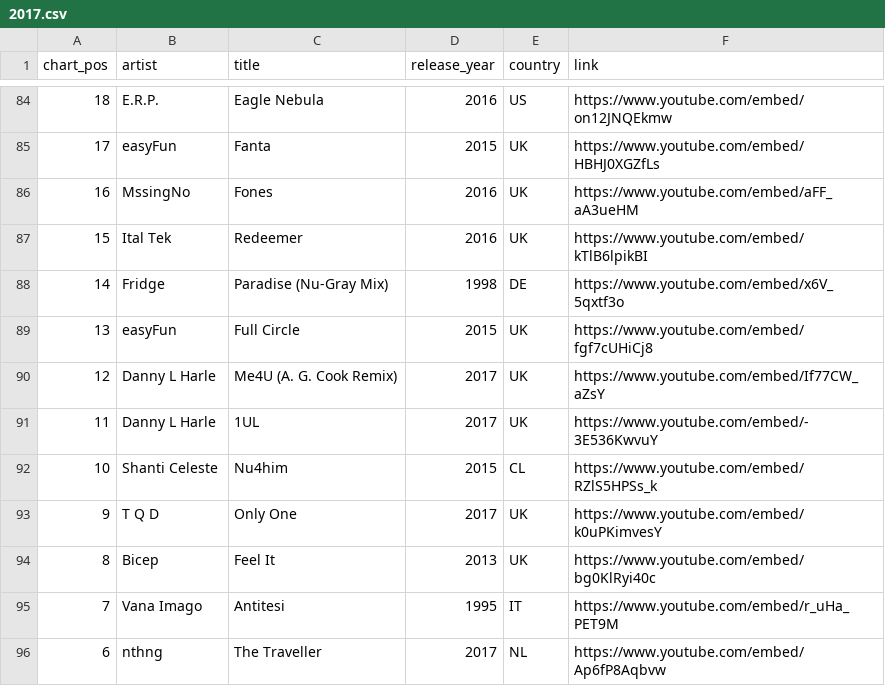
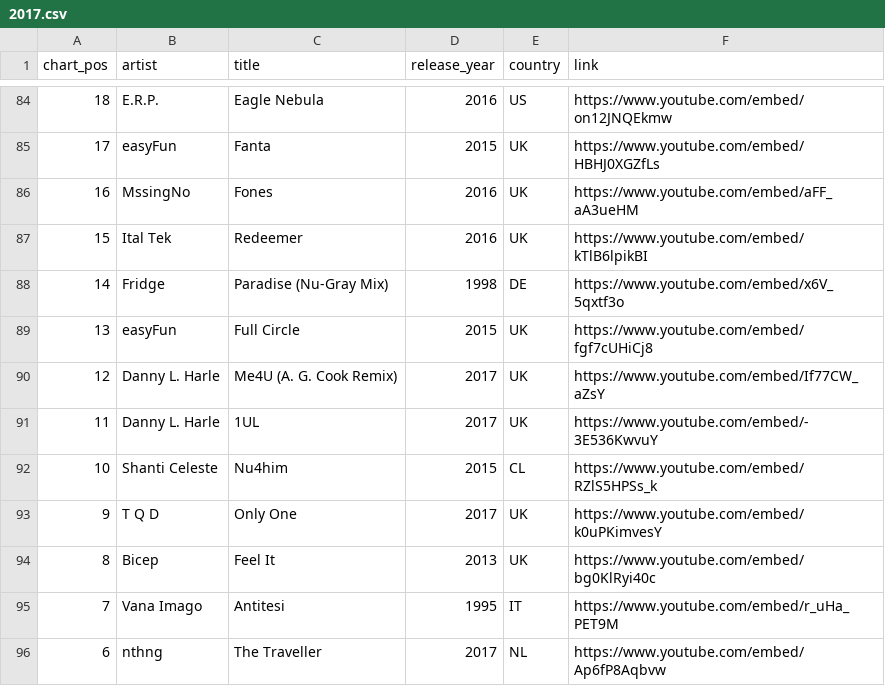
Before and after one commit to erikjalevik/top100, a CSV file: _data/2017.csv, drawn as a sheet; only a part is shown, gaps mark what is left out.

```diff
--- a/_data/2017.csv
+++ b/_data/2017.csv
@@ -89,4 +89,4 @@ chart_pos,artist,title,release_year,country,link
 13,easyFun,"Full Circle",2015,UK,https://www.youtube.com/embed/fgf7cUHiCj8
-12,"Danny L Harle","Me4U (A. G. Cook Remix)",2017,UK,https://www.youtube.com/embed/If77CW_aZsY
-11,"Danny L Harle",1UL,2017,UK,https://www.youtube.com/embed/-3E536KwvuY
+12,"Danny L. Harle","Me4U (A. G. Cook Remix)",2017,UK,https://www.youtube.com/embed/If77CW_aZsY
+11,"Danny L. Harle",1UL,2017,UK,https://www.youtube.com/embed/-3E536KwvuY
 10,"Shanti Celeste",Nu4him,2015,CL,https://www.youtube.com/embed/RZlS5HPSs_k
```
Also changed, not shown: 1 other file.
